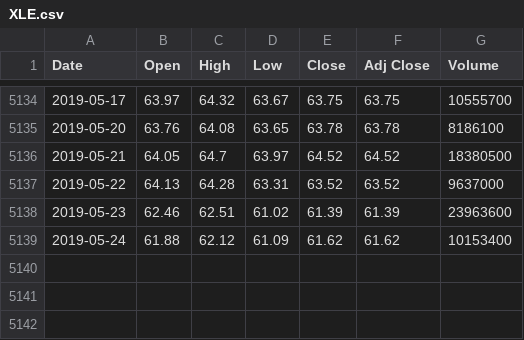
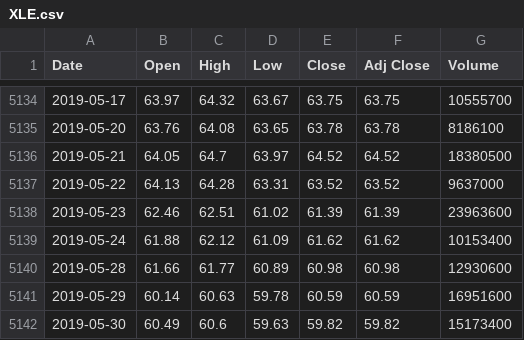
Before and after one commit to ajmal017/k_chart-1, a CSV file: Data/XLE.csv, drawn as a sheet; only a part is shown, gaps mark what is left out.

```diff
--- a/Data/XLE.csv
+++ b/Data/XLE.csv
@@ -5139 +5139,4 @@ Date,Open,High,Low,Close,Adj Close,Volume
 2019-05-24,61.88,62.12,61.09,61.62,61.62,10153400
+2019-05-28,61.66,61.77,60.89,60.98,60.98,12930600
+2019-05-29,60.14,60.63,59.78,60.59,60.59,16951600
+2019-05-30,60.49,60.6,59.63,59.82,59.82,15173400
```
Also changed, not shown: Data/SPY.csv, Data/XLC.csv, 39 other files.
